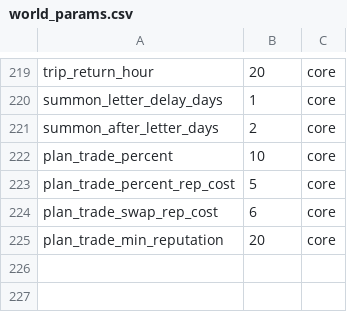
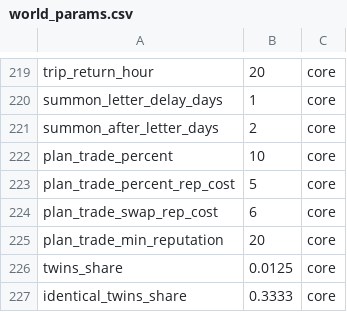
Before and after one commit to algb006/kolkhoz_root, a CSV file: tables/world_params.csv, drawn as a sheet; only a part is shown, gaps mark what is left out.

```diff
--- a/tables/world_params.csv
+++ b/tables/world_params.csv
@@ -225 +225,3 @@ plan_trade_swap_rep_cost,6,core
 plan_trade_min_reputation,20,core
+twins_share,0.0125,core
+identical_twins_share,0.3333,core
```
